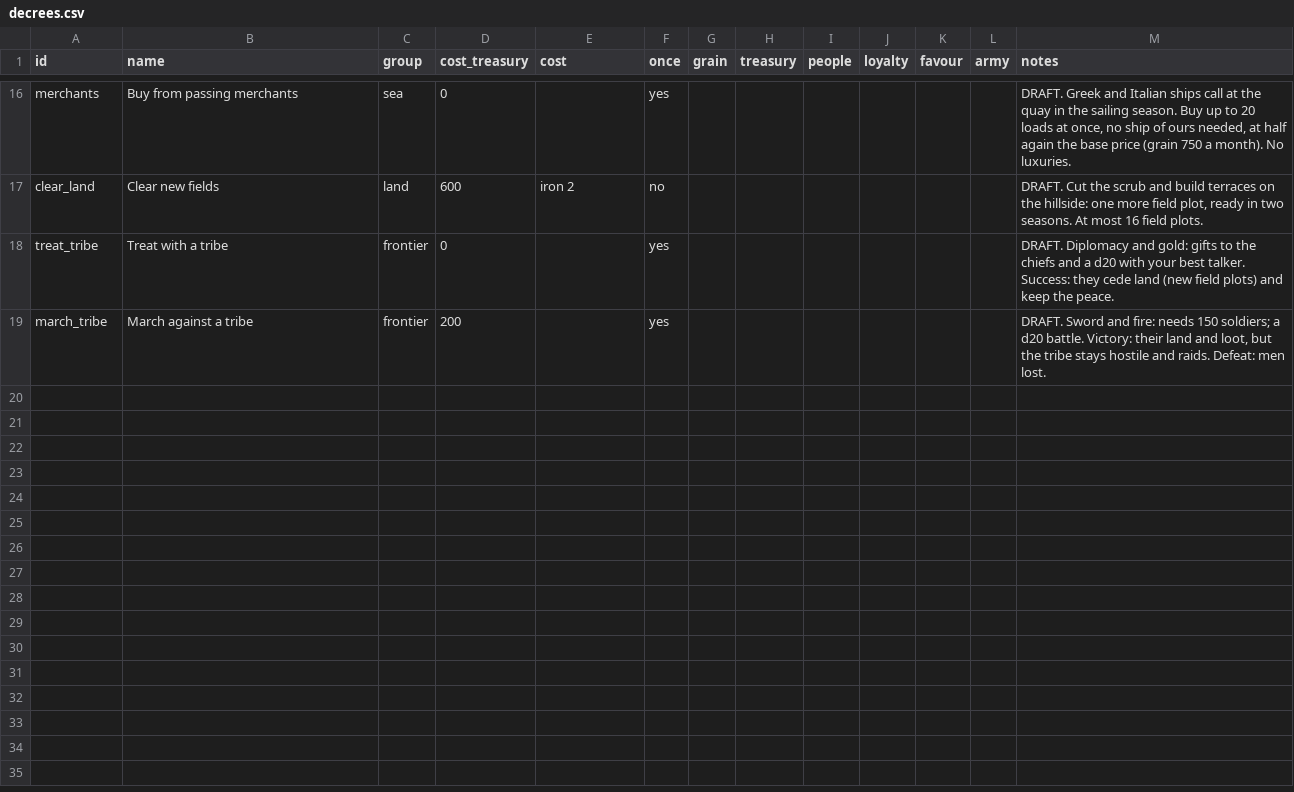
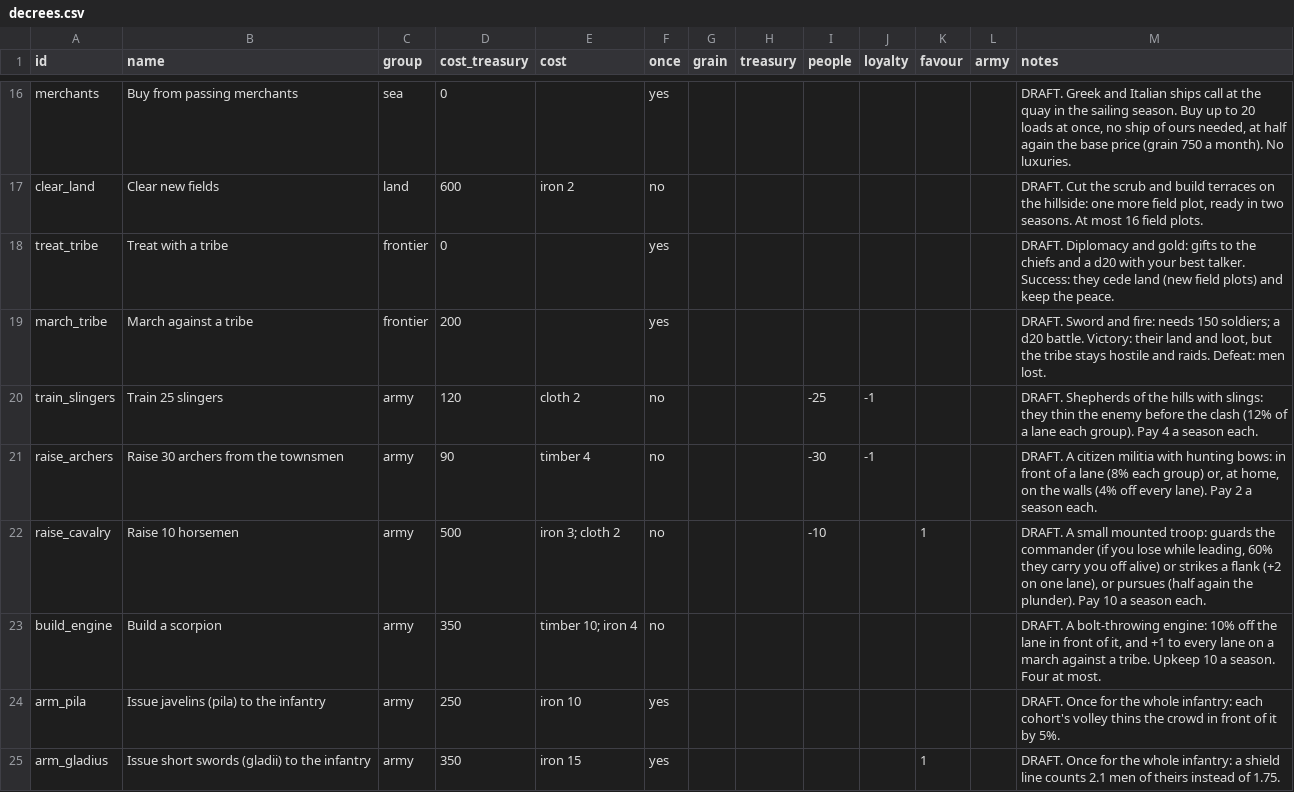
Before and after one commit to mkhailklimov/Illirya, a CSV file: rules/decrees.csv, drawn as a sheet; only a part is shown, gaps mark what is left out.

```diff
--- a/rules/decrees.csv
+++ b/rules/decrees.csv
@@ -19 +19,7 @@ treat_tribe,Treat with a tribe,frontier,0,,yes,,,,,,,DRAFT. Diplomacy and gold:
 march_tribe,March against a tribe,frontier,200,,yes,,,,,,,"DRAFT. Sword and fire: needs 150 soldiers; a d20 battle. Victory: their land and loot, but the tribe stays hostile and raids. Defeat: men lost."
+train_slingers,Train 25 slingers,army,120,cloth 2,no,,,-25,-1,,,DRAFT. Shepherds of the hills with slings: they thin the enemy before the clash (12% of a lane each group). Pay 4 a season each.
+raise_archers,Raise 30 archers from the townsmen,army,90,timber 4,no,,,-30,-1,,,"DRAFT. A citizen militia with hunting bows: in front of a lane (8% each group) or, at home, on the walls (4% off every lane). Pay 2 a season each."
+raise_cavalry,Raise 10 horsemen,army,500,iron 3; cloth 2,no,,,-10,,1,,"DRAFT. A small mounted troop: guards the commander (if you lose while leading, 60% they carry you off alive) or strikes a flank (+2 on one lane), or pursues (half again the plunder). Pay 10 a season each."
+build_engine,Build a scorpion,army,350,timber 10; iron 4,no,,,,,,,"DRAFT. A bolt-throwing engine: 10% off the lane in front of it, and +1 to every lane on a march against a tribe. Upkeep 10 a season. Four at most."
+arm_pila,Issue javelins (pila) to the infantry,army,250,iron 10,yes,,,,,,,DRAFT. Once for the whole infantry: each cohort's volley thins the crowd in front of it by 5%.
+arm_gladius,Issue short swords (gladii) to the infantry,army,350,iron 15,yes,,,,,1,,DRAFT. Once for the whole infantry: a shield line counts 2.1 men of theirs instead of 1.75.
```
Also changed, not shown: 4 other files.
